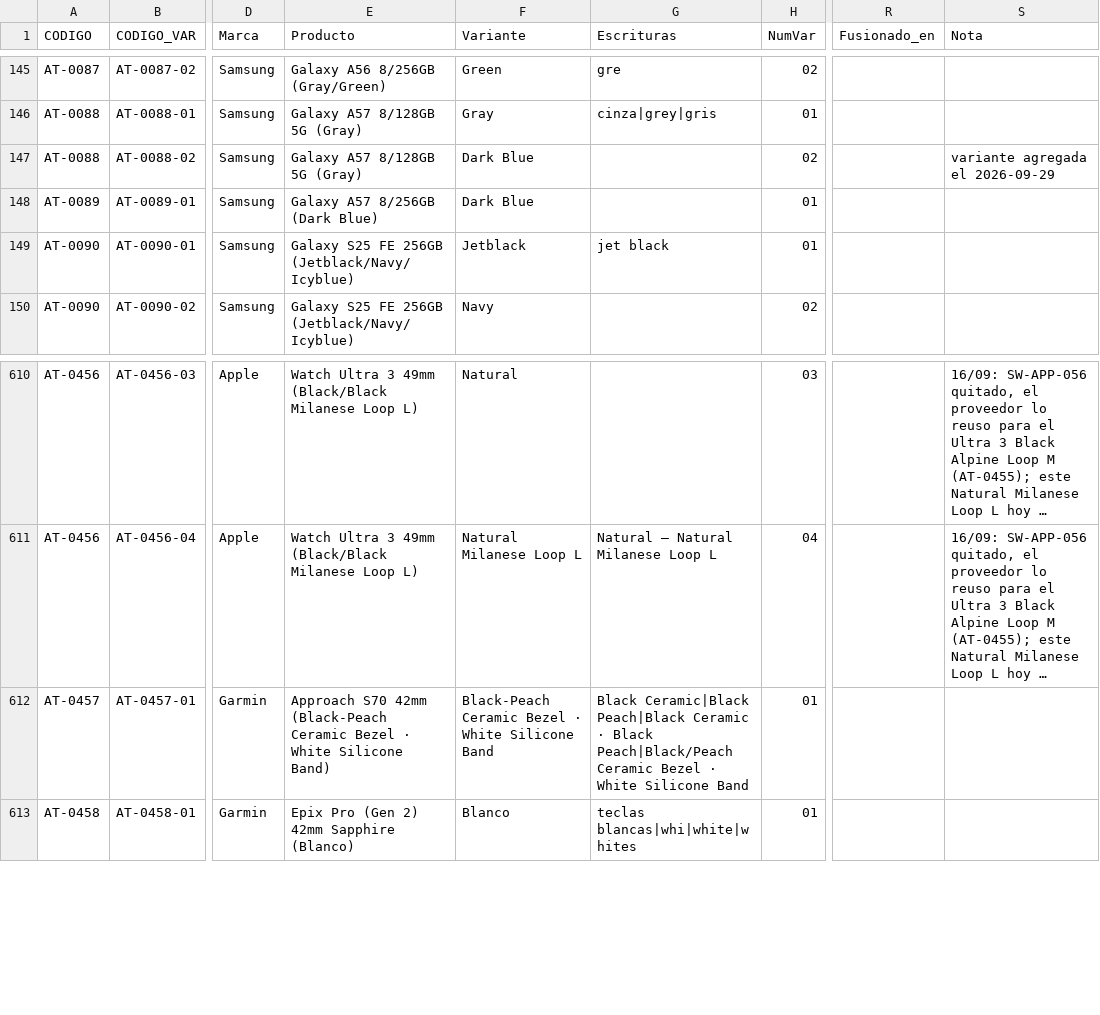
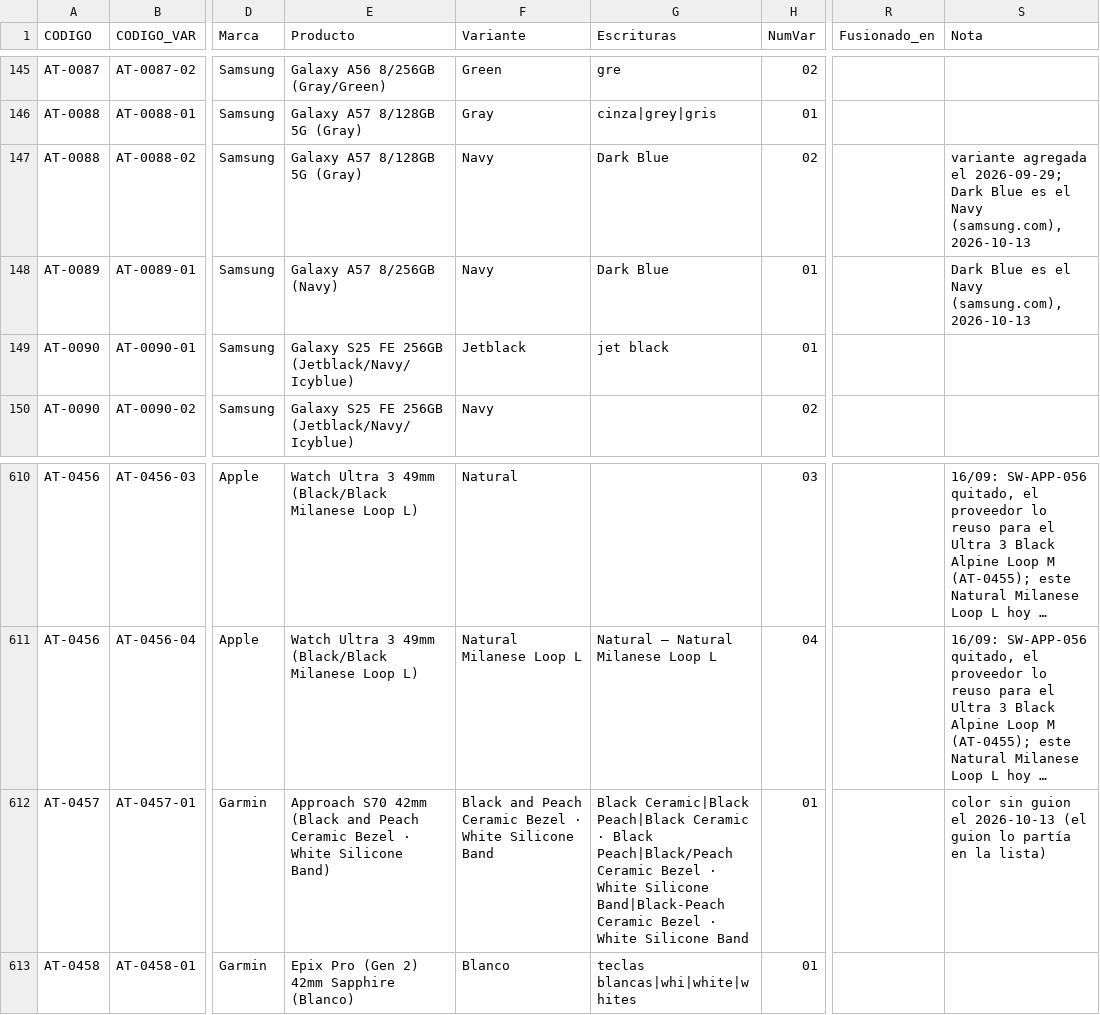
Before and after one commit to Advance33/catalogo-advance, a CSV file: herramientas/catalogo-maestro.csv, drawn as a sheet; only a part is shown, gaps mark what is left out; long unchanged cells end in …; the diff names each change by its address in the sheet, - before the commit and + after, or states it on an @@ line.

```diff
--- a/herramientas/catalogo-maestro.csv
+++ b/herramientas/catalogo-maestro.csv
-F147:F148 (Variante): Dark Blue
+F147:F148 (Variante): Navy
-G147:G148 (Escrituras): (empty)
+G147:G148 (Escrituras): Dark Blue
-S147 (Nota): …agregada el 2026-09-29
+S147 (Nota): …agregada el 2026-09-29; Dark Blue es el Navy (samsung.com), 2026-10-13
-E148 (Producto): Galaxy A57 8/256GB (Dark Blue)
+E148 (Producto): Galaxy A57 8/256GB (Navy)
-S148 (Nota): (empty)
+S148 (Nota): Dark Blue es el Navy (samsung.com), 2026-10-13
-E612 (Producto): …S70 42mm (Black-Peach Ceramic Bezel…
+E612 (Producto): …S70 42mm (Black and Peach Ceramic Bezel…
-F612 (Variante): Black-Peach Ceramic Bezel…
+F612 (Variante): Black and Peach Ceramic Bezel…
-G612 (Escrituras): …White Silicone Band
+G612 (Escrituras): …White Silicone Band|Black-Peach Ceramic Bezel · White Silicone Band
-S612 (Nota): (empty)
+S612 (Nota): color sin guion el 2026-10-13 (el guion lo partía en la lista)
```
